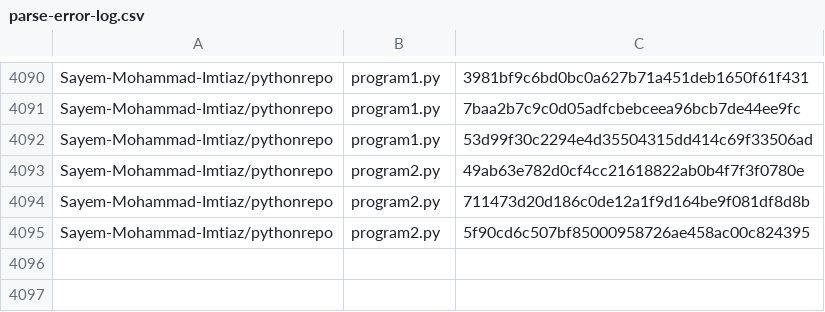
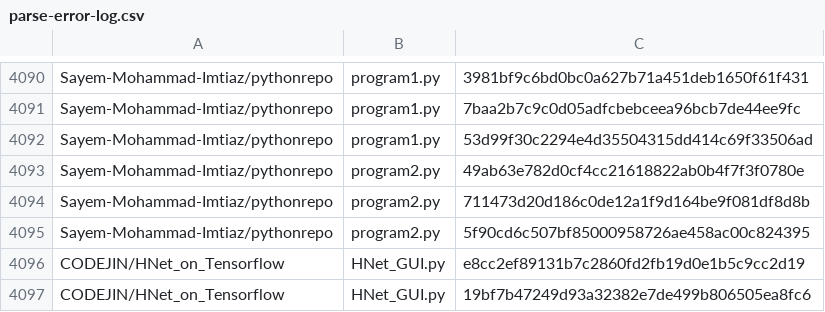
Before and after one commit to boalang/compiler, a CSV file: parse-error-log.csv, drawn as a sheet; only a part is shown, gaps mark what is left out; the diff names each change by its address in the sheet, - before the commit and + after, or states it on an @@ line.

```diff
--- a/parse-error-log.csv
+++ b/parse-error-log.csv
+row 4096: CODEJIN/HNet_on_Tensorflow | HNet_GUI.py | e8cc2ef89131b7c2860fd2fb19d0e1b5c9cc2d19
+row 4097: CODEJIN/HNet_on_Tensorflow | HNet_GUI.py | 19bf7b47249d93a32382e7de499b806505ea8fc6
```
Also changed, not shown: 6 other files.
